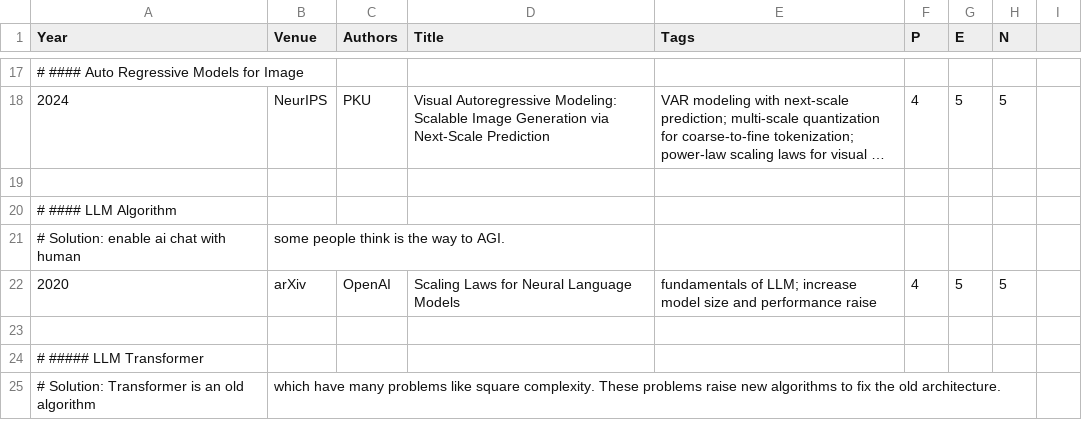
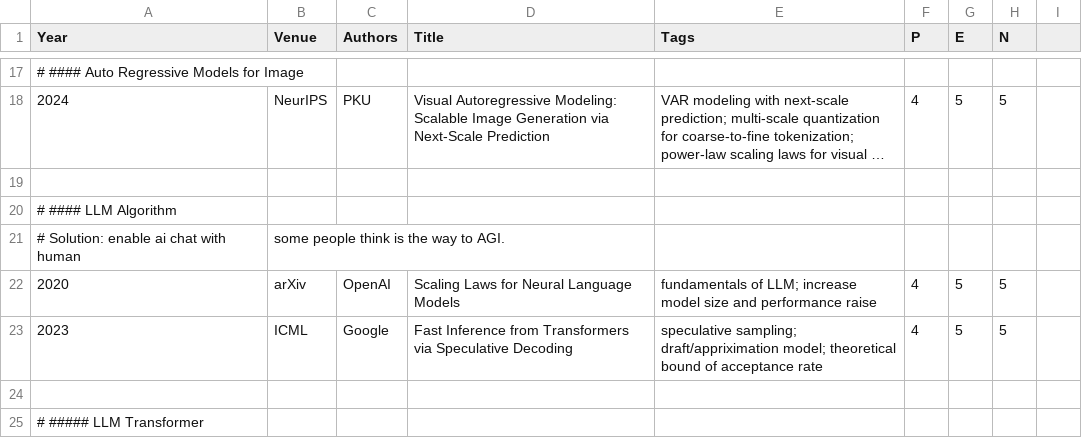
Before and after one commit to pku-lemonade/review, a CSV file: docs/data/software/algorithm.csv, drawn as a sheet; only a part is shown, gaps mark what is left out; the shorter side is filled out with more unchanged rows; long unchanged cells end in …; the diff names each change by its address in the sheet, - before the commit and + after, or states it on an @@ line.

Commit message:
Added base paper for speculative decoding.

```diff
--- a/docs/data/software/algorithm.csv
+++ b/docs/data/software/algorithm.csv
+row 23: 2023 | ICML | Google | Fast Inference from Transformers via Speculative Decoding | speculative sampling; draft/appriximation model; theoretical bound of acceptance rate | 4 | 5 | 5
```
